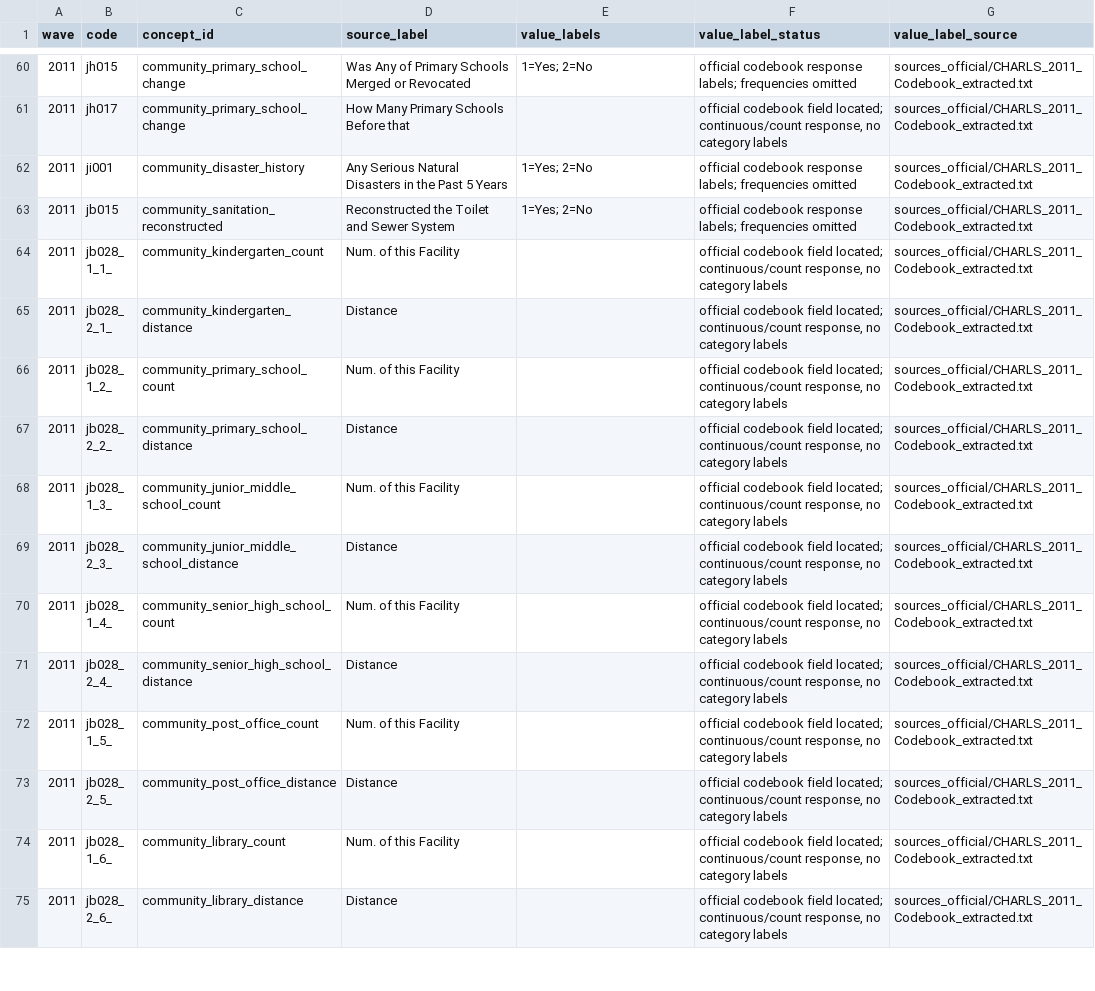
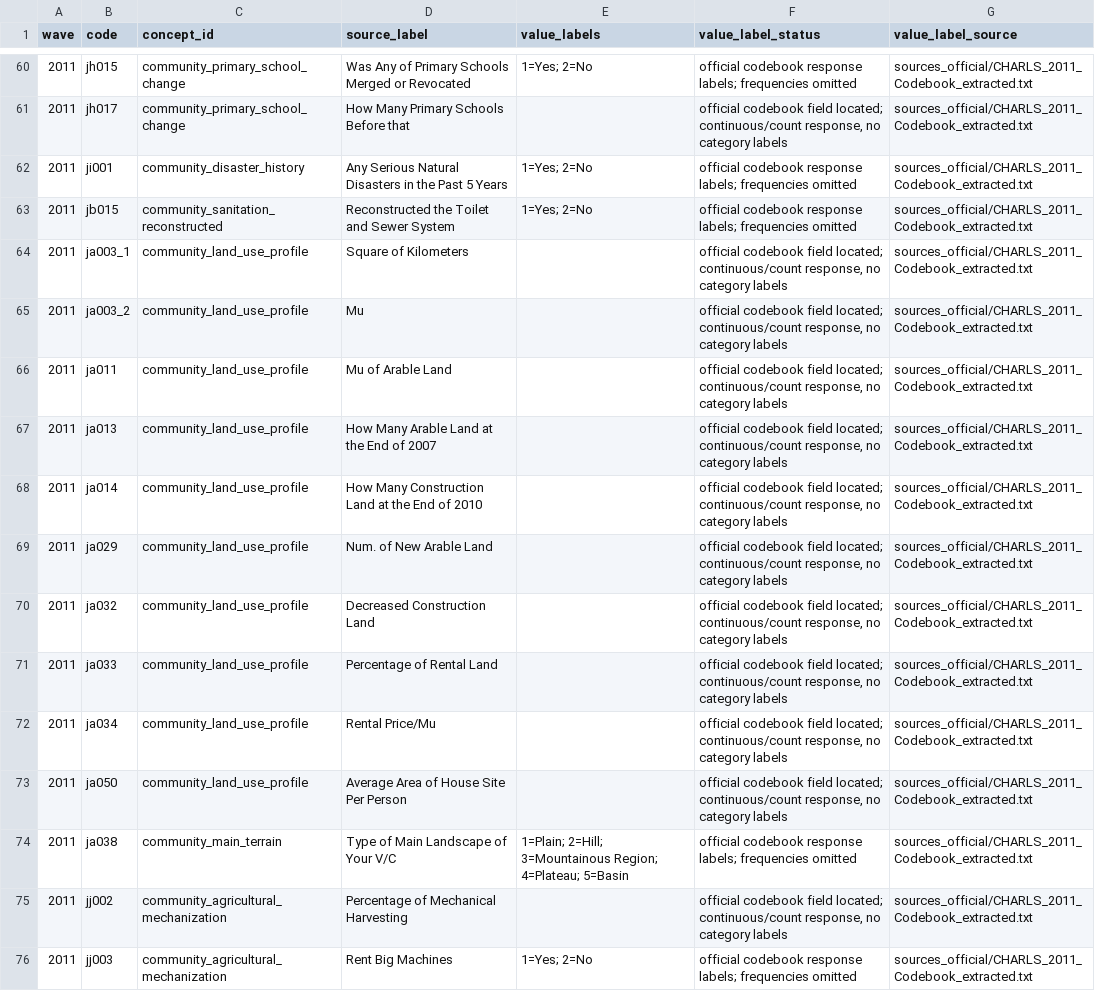
Before and after one commit to calebchu40-gif/charls-exwas-atlas, a CSV file: audit/community_exposure_value_labels_v1.csv, drawn as a sheet; only a part is shown, gaps mark what is left out; the shorter side is filled out with more unchanged rows; the diff covers the shown part only.

```diff
--- a/audit/community_exposure_value_labels_v1.csv
+++ b/audit/community_exposure_value_labels_v1.csv
@@ -63 +63,14 @@
 2011,jb015,community_sanitation_reconstructed,Reconstructed the Toilet and Sewer System,1=Yes; 2=No,official codebook response labels; frequencies omitted,sources_official/CHARLS_2011_Codebook_extracted.txt
+2011,ja003_1,community_land_use_profile,Square of Kilometers,,"official codebook field located; continuous/count response, no category labels",sources_official/CHARLS_2011_Codebook_extracted.txt
+2011,ja003_2,community_land_use_profile,Mu,,"official codebook field located; continuous/count response, no category labels",sources_official/CHARLS_2011_Codebook_extracted.txt
+2011,ja011,community_land_use_profile,Mu of Arable Land,,"official codebook field located; continuous/count response, no category labels",sources_official/CHARLS_2011_Codebook_extracted.txt
+2011,ja013,community_land_use_profile,How Many Arable Land at the End of 2007,,"official codebook field located; continuous/count response, no category labels",sources_official/CHARLS_2011_Codebook_extracted.txt
+2011,ja014,community_land_use_profile,How Many Construction Land at the End of 2010,,"official codebook field located; continuous/count response, no category labels",sources_official/CHARLS_2011_Codebook_extracted.txt
+2011,ja029,community_land_use_profile,Num. of New Arable Land,,"official codebook field located; continuous/count response, no category labels",sources_official/CHARLS_2011_Codebook_extracted.txt
+2011,ja032,community_land_use_profile,Decreased Construction Land,,"official codebook field located; continuous/count response, no category labels",sources_official/CHARLS_2011_Codebook_extracted.txt
+2011,ja033,community_land_use_profile,Percentage of Rental Land,,"official codebook field located; continuous/count response, no category labels",sources_official/CHARLS_2011_Codebook_extracted.txt
+2011,ja034,community_land_use_profile,Rental Price/Mu,,"official codebook field located; continuous/count response, no category labels",sources_official/CHARLS_2011_Codebook_extracted.txt
+2011,ja050,community_land_use_profile,Average Area of House Site Per Person,,"official codebook field located; continuous/count response, no category labels",sources_official/CHARLS_2011_Codebook_extracted.txt
+2011,ja038,community_main_terrain,Type of Main Landscape of Your V/C,1=Plain; 2=Hill; 3=Mountainous Region; 4=Plateau; 5=Basin,official codebook response labels; frequencies omitted,sources_official/CHARLS_2011_Codebook_extracted.txt
+2011,jj002,community_agricultural_mechanization,Percentage of Mechanical Harvesting,,"official codebook field located; continuous/count response, no category labels",sources_official/CHARLS_2011_Codebook_extracted.txt
+2011,jj003,community_agricultural_mechanization,Rent Big Machines,1=Yes; 2=No,official codebook response labels; frequencies omitted,sources_official/CHARLS_2011_Codebook_extracted.txt
```
Also changed, not shown: 13 added rows elsewhere in this file, audit/candidate_concept_category_counts_v1.csv, audit/charls_atlas_candidate_domain_counts_v0.csv, 26 other files.
